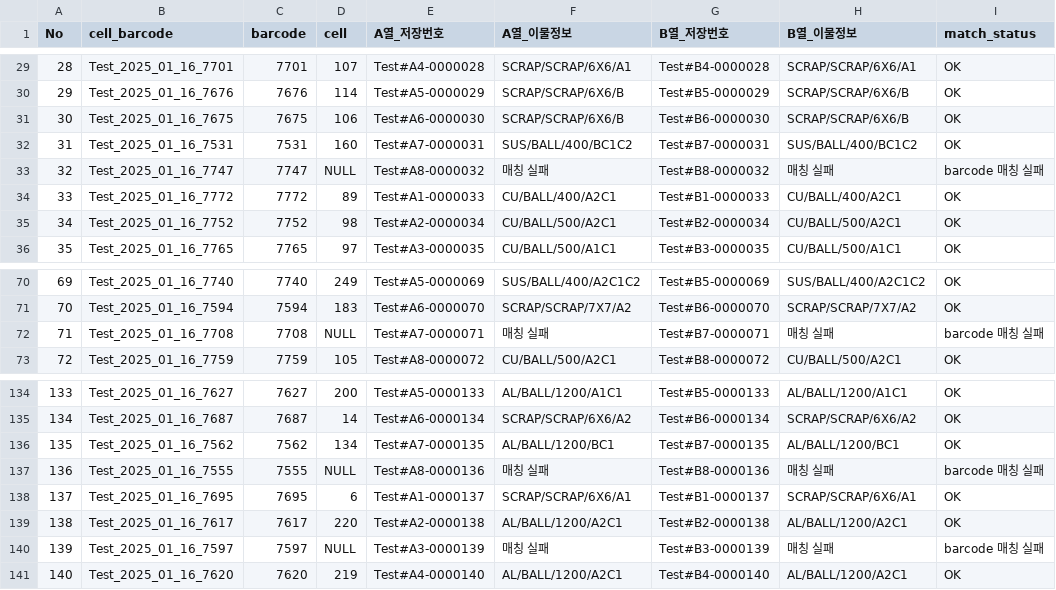
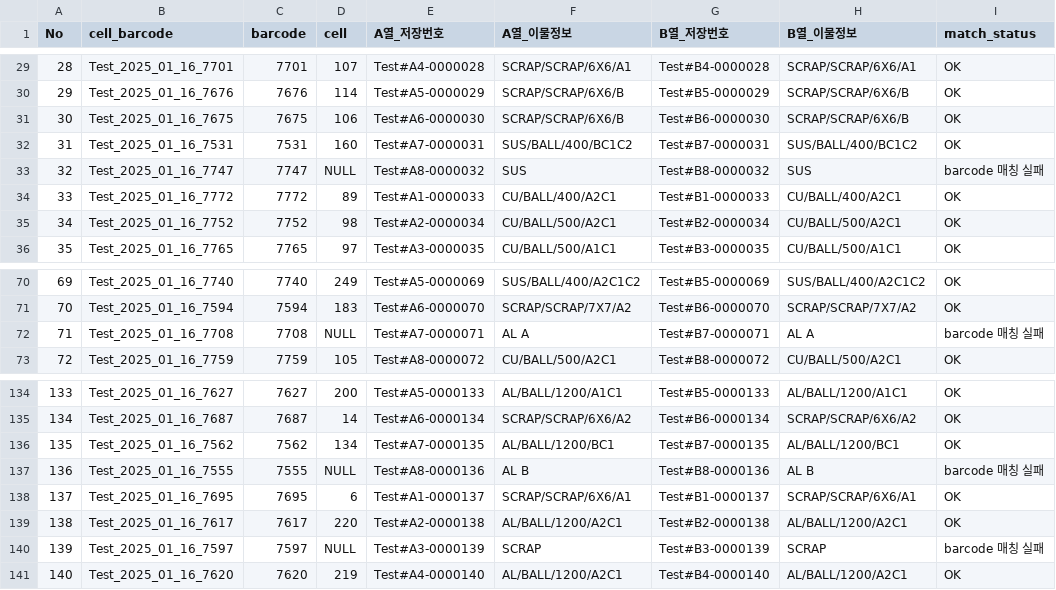
Before and after one commit to sfeelBot/46-util, a CSV file: utils/filename_matching/mapping/storage_ab_defect_info.csv, drawn as a sheet; only a part is shown, gaps mark what is left out.

```diff
--- a/utils/filename_matching/mapping/storage_ab_defect_info.csv
+++ b/utils/filename_matching/mapping/storage_ab_defect_info.csv
@@ -32,3 +32,3 @@
 31,Test_2025_01_16_7531,7531,160,Test#A7-0000031,SUS/BALL/400/BC1C2,Test#B7-0000031,SUS/BALL/400/BC1C2,OK
-32,Test_2025_01_16_7747,7747,NULL,Test#A8-0000032,매칭 실패,Test#B8-0000032,매칭 실패,barcode 매칭 실패
+32,Test_2025_01_16_7747,7747,NULL,Test#A8-0000032,SUS,Test#B8-0000032,SUS,barcode 매칭 실패
 33,Test_2025_01_16_7772,7772,89,Test#A1-0000033,CU/BALL/400/A2C1,Test#B1-0000033,CU/BALL/400/A2C1,OK
@@ -71,3 +71,3 @@
 70,Test_2025_01_16_7594,7594,183,Test#A6-0000070,SCRAP/SCRAP/7X7/A2,Test#B6-0000070,SCRAP/SCRAP/7X7/A2,OK
-71,Test_2025_01_16_7708,7708,NULL,Test#A7-0000071,매칭 실패,Test#B7-0000071,매칭 실패,barcode 매칭 실패
+71,Test_2025_01_16_7708,7708,NULL,Test#A7-0000071,AL A,Test#B7-0000071,AL A,barcode 매칭 실패
 72,Test_2025_01_16_7759,7759,105,Test#A8-0000072,CU/BALL/500/A2C1,Test#B8-0000072,CU/BALL/500/A2C1,OK
@@ -136,6 +136,6 @@
 135,Test_2025_01_16_7562,7562,134,Test#A7-0000135,AL/BALL/1200/BC1,Test#B7-0000135,AL/BALL/1200/BC1,OK
-136,Test_2025_01_16_7555,7555,NULL,Test#A8-0000136,매칭 실패,Test#B8-0000136,매칭 실패,barcode 매칭 실패
+136,Test_2025_01_16_7555,7555,NULL,Test#A8-0000136,AL B,Test#B8-0000136,AL B,barcode 매칭 실패
 137,Test_2025_01_16_7695,7695,6,Test#A1-0000137,SCRAP/SCRAP/6X6/A1,Test#B1-0000137,SCRAP/SCRAP/6X6/A1,OK
 138,Test_2025_01_16_7617,7617,220,Test#A2-0000138,AL/BALL/1200/A2C1,Test#B2-0000138,AL/BALL/1200/A2C1,OK
-139,Test_2025_01_16_7597,7597,NULL,Test#A3-0000139,매칭 실패,Test#B3-0000139,매칭 실패,barcode 매칭 실패
+139,Test_2025_01_16_7597,7597,NULL,Test#A3-0000139,SCRAP,Test#B3-0000139,SCRAP,barcode 매칭 실패
 140,Test_2025_01_16_7620,7620,219,Test#A4-0000140,AL/BALL/1200/A2C1,Test#B4-0000140,AL/BALL/1200/A2C1,OK
```
Also changed, not shown: 21 other files.
